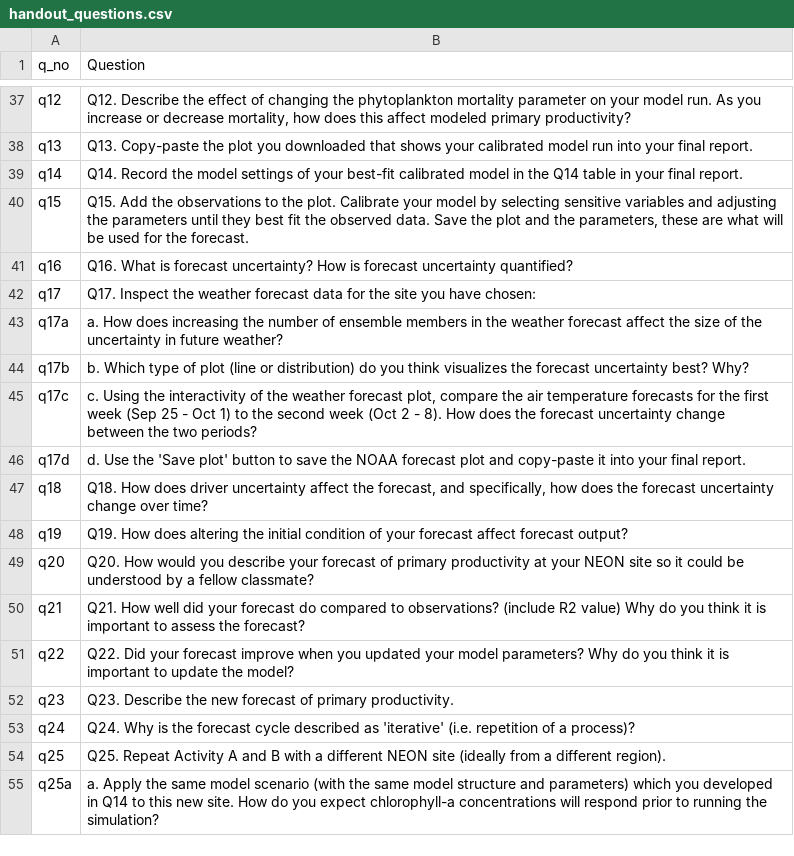
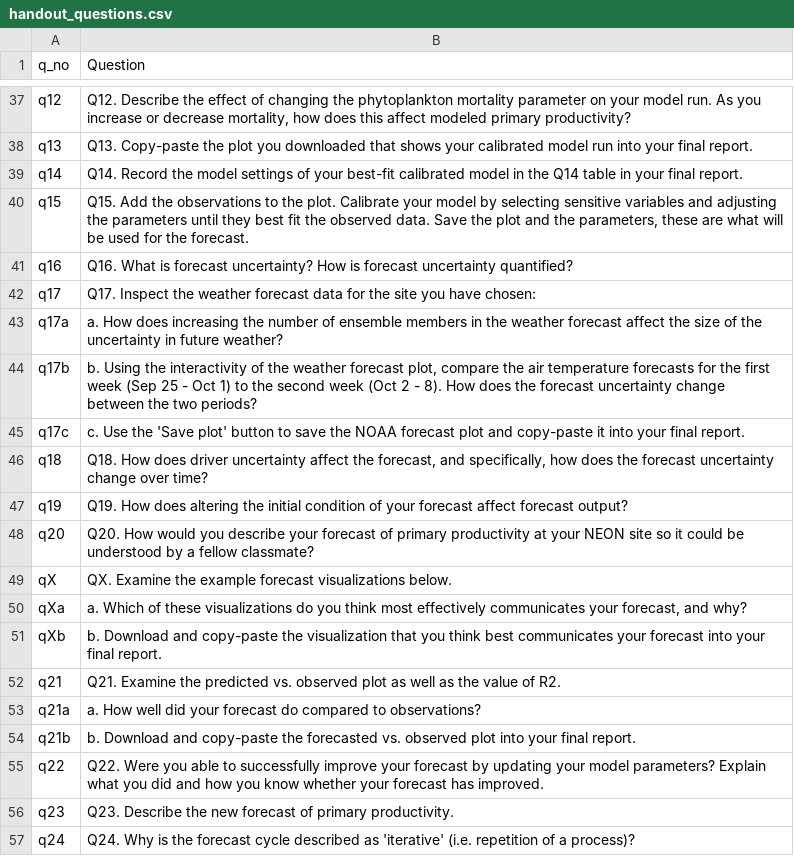
Before and after one commit to MacrosystemsEDDIE/module5, a CSV file: app/data/handout_questions.csv, drawn as a sheet; only a part is shown, gaps mark what is left out; the shorter side is filled out with more unchanged rows.

Commit message:
revisions to rest of Act B, including bookmarking and saving all plots!!!! :-D

```diff
--- a/app/data/handout_questions.csv
+++ b/app/data/handout_questions.csv
@@ -43,5 +43,4 @@ q17,Q17. Inspect the weather forecast data for the site you have chosen:
 q17a,a. How does increasing the number of ensemble members in the weather forecast affect the size of the uncertainty in future weather?
-q17b,b. Which type of plot (line or distribution) do you think visualizes the forecast uncertainty best? Why?
-q17c,"c. Using the interactivity of the weather forecast plot, compare the air temperature forecasts for the first week (Sep 25 - Oct 1) to the second week (Oct 2 - 8). How does the forecast uncertainty change between the two periods? "
-q17d,d. Use the 'Save plot' button to save the NOAA forecast plot and copy-paste it into your final report.
+q17b,"b. Using the interactivity of the weather forecast plot, compare the air temperature forecasts for the first week (Sep 25 - Oct 1) to the second week (Oct 2 - 8). How does the forecast uncertainty change between the two periods? "
+q17c,c. Use the 'Save plot' button to save the NOAA forecast plot and copy-paste it into your final report.
 q18,"Q18. How does driver uncertainty affect the forecast, and specifically, how does the forecast uncertainty change over time?"
@@ -49,4 +48,9 @@ q19,Q19. How does altering the initial condition of your forecast affect forecas
 q20,Q20. How would you describe your forecast of primary productivity at your NEON site so it could be understood by a fellow classmate?
-q21,Q21. How well did your forecast do compared to observations? (include R2 value) Why do you think it is important to assess the forecast?
-q22,Q22. Did your forecast improve when you updated your model parameters? Why do you think it is important to update the model?
+qX,QX. Examine the example forecast visualizations below.
+qXa,"a. Which of these visualizations do you think most effectively communicates your forecast, and why?"
+qXb,b. Download and copy-paste the visualization that you think best communicates your forecast into your final report.
+q21,Q21. Examine the predicted vs. observed plot as well as the value of R2.
+q21a,a. How well did your forecast do compared to observations?
+q21b,b. Download and copy-paste the forecasted vs. observed plot into your final report.
+q22,Q22. Were you able to successfully improve your forecast by updating your model parameters? Explain what you did and how you know whether your forecast has improved.
 q23,Q23. Describe the new forecast of primary productivity.
```
Also changed, not shown: app/data/module_text.csv, 4 other files.
